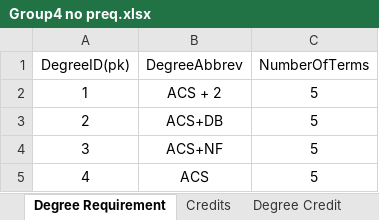
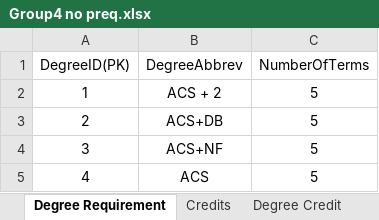
Before and after one commit to MeharChoudhary/MVC-Project, an Excel workbook: Group4 no preq.xlsx, sheet Degree Requirement, drawn as a sheet; values as stored, in another font and other column widths than the file's, no borders; the diff names each change by its address in the sheet, - before the commit and + after, or states it on an @@ line.

```diff
--- a/Group4 no preq.xlsx (sheet Degree Requirement)
+++ b/Group4 no preq.xlsx (sheet Degree Requirement)
-A1: DegreeID(pk)
+A1: DegreeID(PK)
```
Also changed, not shown: sheet Term, sheet Slot, sheet DegreePlan, sheet StudentId, other sheet tabs.
